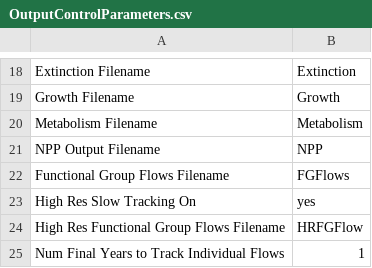
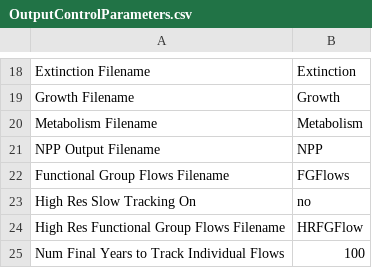
Before and after one commit to eamousing/C-sharp-version-of-Madingley, a CSV file: Madingley/input/Model setup/OutputControlParameters.csv, drawn as a sheet; only a part is shown, gaps mark what is left out.

```diff
--- a/Madingley/input/Model setup/OutputControlParameters.csv
+++ b/Madingley/input/Model setup/OutputControlParameters.csv
@@ -22,4 +22,4 @@ NPP Output Filename,NPP
 Functional Group Flows Filename,FGFlows
-High Res Slow Tracking On,yes
+High Res Slow Tracking On,no
 High Res Functional Group Flows Filename, HRFGFlow
-Num Final Years to Track Individual Flows,1
+Num Final Years to Track Individual Flows,100
```
Also changed, not shown: Madingley/input/Model setup/SimulationControlParameters.csv, 2 other files.
